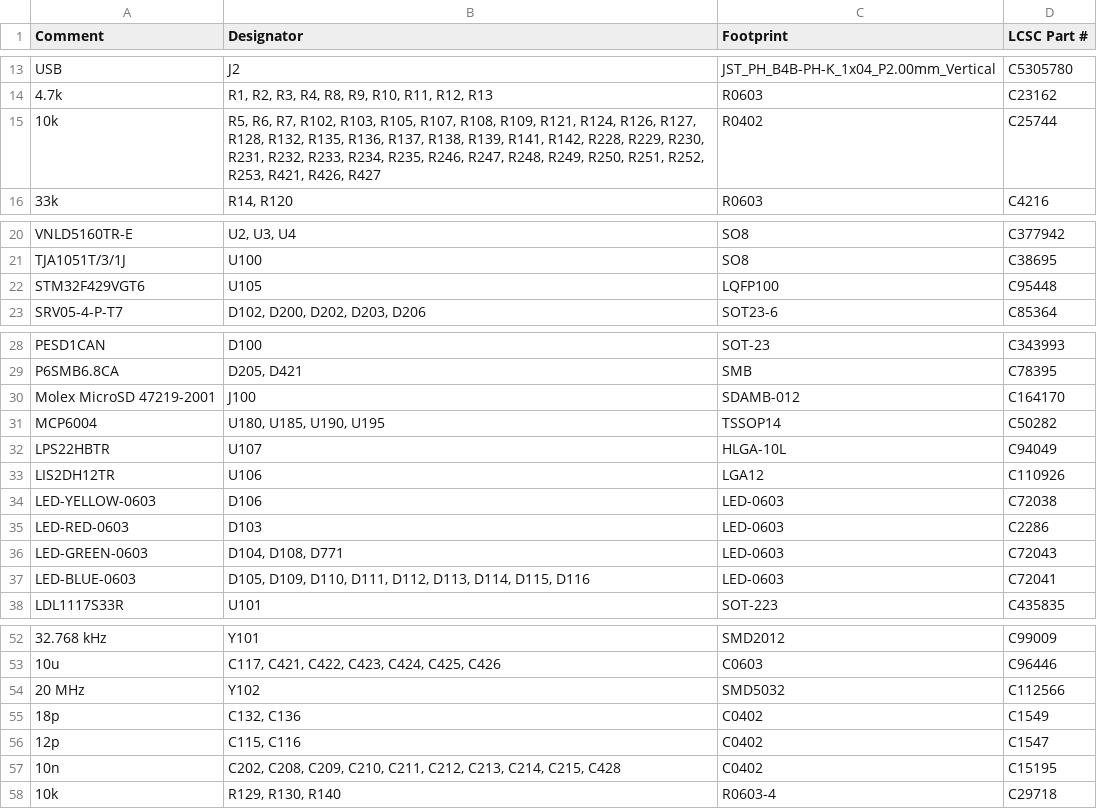
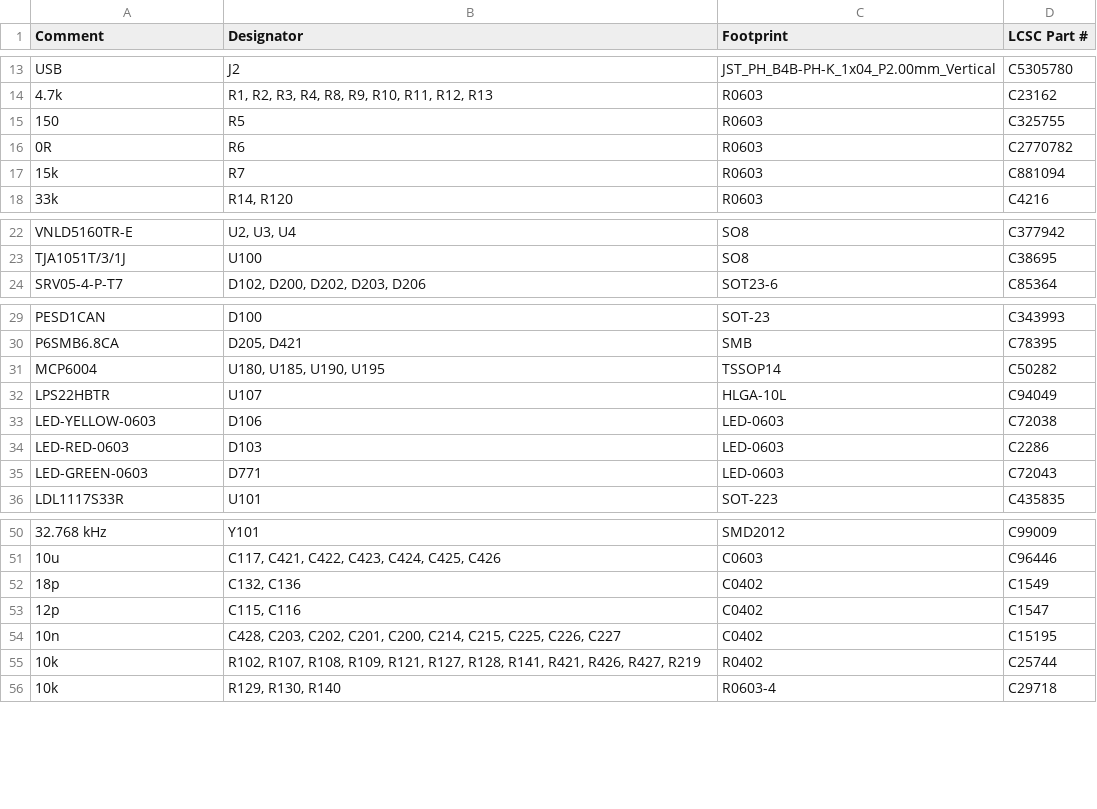
Before and after one commit to ADVecu/Hellen-PROLT, a CSV file: boards/PROLT-A/board/PROLT-A-BOM-JLC.csv, drawn as a sheet; only a part is shown, gaps mark what is left out; the diff covers the shown part only.

```diff
--- a/boards/PROLT-A/board/PROLT-A-BOM-JLC.csv
+++ b/boards/PROLT-A/board/PROLT-A-BOM-JLC.csv
@@ -14,3 +14,5 @@ Comment,Designator,Footprint,LCSC Part #
 "4.7k","R1, R2, R3, R4, R8, R9, R10, R11, R12, R13","R0603","C23162"
-"10k","R5, R6, R7, R102, R103, R105, R107, R108, R109, R121, R124, R126, R127, R128, R132, R135, R136, R137, R138, R139, R141, R142, R228, R229, R230, R231, R232, R233, R234, R235, R246, R247, R248, R249, R250, R251, R252, R253, R421, R426, R427","R0402","C25744"
+"150","R5","R0603","C325755"
+"0R","R6","R0603","C2770782"
+"15k","R7","R0603","C881094"
 "33k","R14, R120","R0603","C4216"
@@ -21,3 +23,2 @@ Comment,Designator,Footprint,LCSC Part #
 "TJA1051T/3/1J","U100","SO8","C38695"
-"STM32F429VGT6","U105","LQFP100","C95448"
 "SRV05-4-P-T7","D102, D200, D202, D203, D206","SOT23-6","C85364"
@@ -29,10 +30,7 @@ Comment,Designator,Footprint,LCSC Part #
 "P6SMB6.8CA","D205, D421","SMB","C78395"
-"Molex MicroSD 47219-2001","J100","SDAMB-012","C164170"
 "MCP6004","U180, U185, U190, U195","TSSOP14","C50282"
 "LPS22HBTR","U107","HLGA-10L","C94049"
-"LIS2DH12TR","U106","LGA12","C110926"
 "LED-YELLOW-0603","D106","LED-0603","C72038"
 "LED-RED-0603","D103","LED-0603","C2286"
-"LED-GREEN-0603","D104, D108, D771","LED-0603","C72043"
-"LED-BLUE-0603","D105, D109, D110, D111, D112, D113, D114, D115, D116","LED-0603","C72041"
+"LED-GREEN-0603","D771","LED-0603","C72043"
 "LDL1117S33R","U101","SOT-223","C435835"
@@ -53,6 +51,6 @@ Comment,Designator,Footprint,LCSC Part #
 "10u","C117, C421, C422, C423, C424, C425, C426","C0603","C96446"
-"20 MHz","Y102","SMD5032","C112566"
 "18p","C132, C136","C0402","C1549"
 "12p","C115, C116","C0402","C1547"
-"10n","C202, C208, C209, C210, C211, C212, C213, C214, C215, C428","C0402","C15195"
+"10n","C428, C203, C202, C201, C200, C214, C215, C225, C226, C227","C0402","C15195"
+"10k","R102, R107, R108, R109, R121, R127, R128, R141, R421, R426, R427, R219","R0402","C25744"
 "10k","R129, R130, R140","R0603-4","C29718"
```
Also changed, not shown: 10 added rows, 6 removed rows and 6 edited cells elsewhere in this file, boards/PROLT-A/board/misc/PROLT-A-BOM.csv, boards/PROLT-A/frame/LT-BOM.csv, 20 other files.
